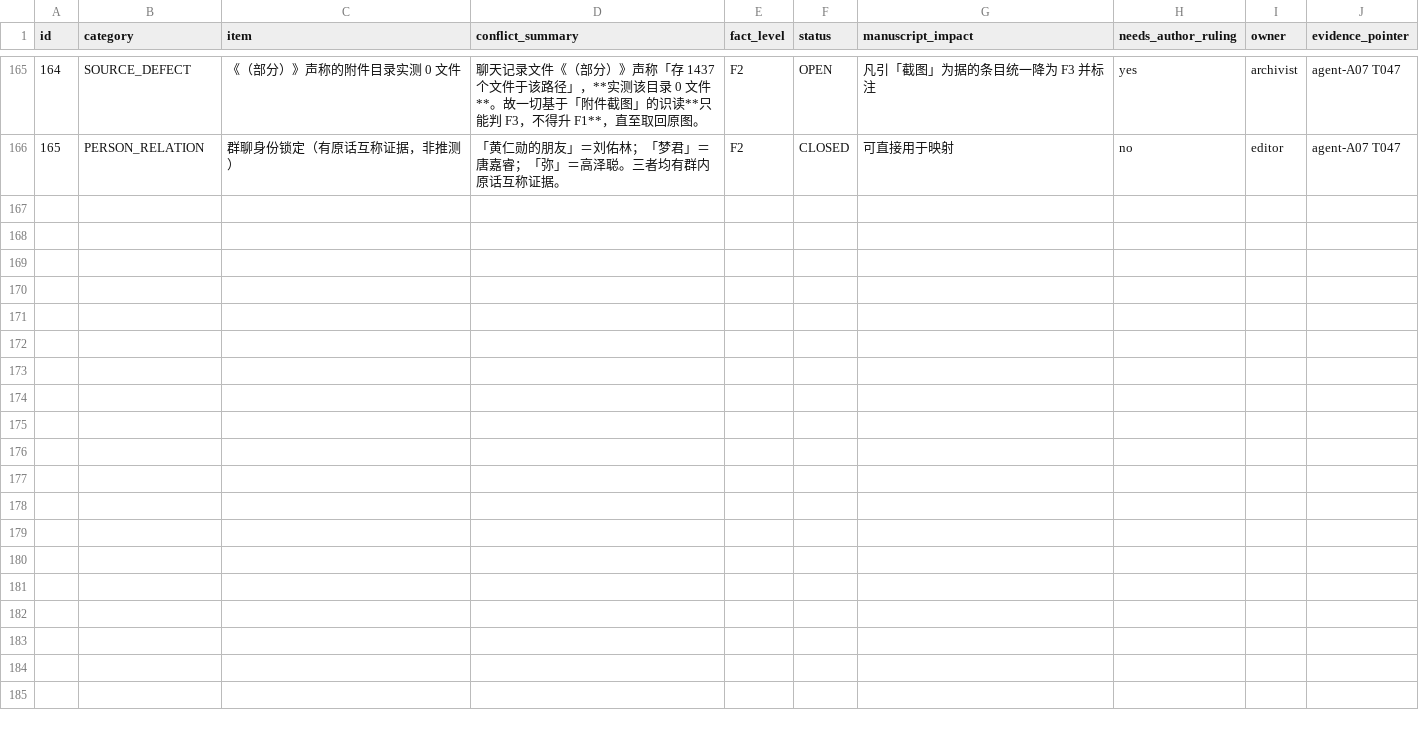
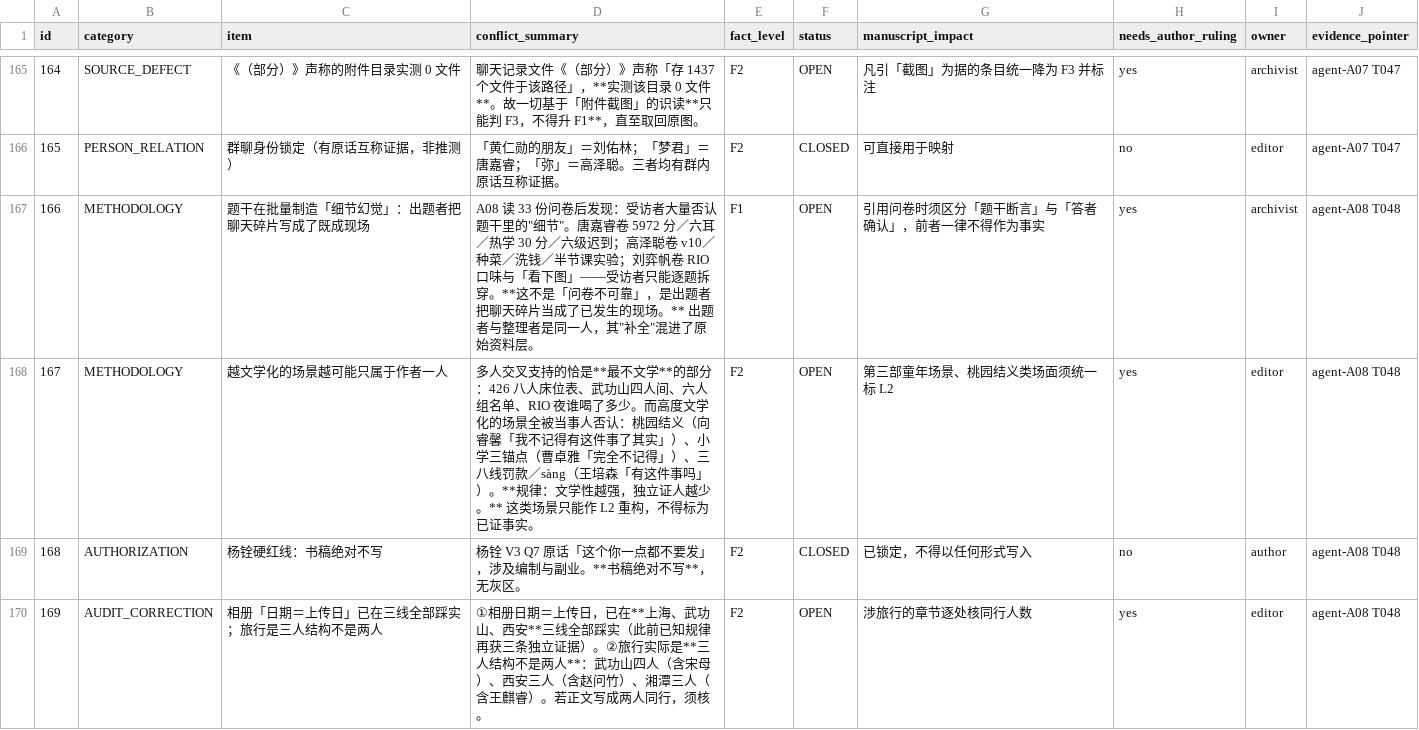
Before and after one commit to LYL-Z/the-memory-reading-notes, a TSV file: editorial/full-corpus-readiness/10_contradictions-and-fact-boundaries.tsv, drawn as a sheet; only a part is shown, gaps mark what is left out; the diff names each change by its address in the sheet, - before the commit and + after, or states it on an @@ line.

Commit message:
docs: A08 方法论发现——题干制造「细节幻觉」，文学性越强独立证人越少
台账 165→169。三条关键：
①受访者批量否认题干细节（5972分/六耳/热学30分/v10/种菜），
  不是「问卷不可靠」，是出题者把聊天碎片写成既成现场；
②多人交叉支持的恰是最不文学的部分（床位表/四人间/六人组/RIO），
  越文学化的场景（桃园结义/小学三锚点/三八线罚款）全被当事人否认 → 只能 L2；
③杨铨「这个你一点都不要发」为硬红线，书稿绝对不写。
另：相册上传日已在上海/武功山/西安三线踩实；旅行是三人结构非两人。

```diff
--- a/editorial/full-corpus-readiness/10_contradictions-and-fact-boundaries.tsv
+++ b/editorial/full-corpus-readiness/10_contradictions-and-fact-boundaries.tsv
+row 167: 166 | METHODOLOGY | 题干在批量制造「细节幻觉」：出题者把聊天碎片写成了既成现场 | A08 读 33 份问卷后发现：受访者大量否认题干里的"细节"。唐嘉睿卷 5972 分／六耳／热学 30 分／六级迟到；高泽聪卷 v10／种菜／洗钱／半节课实验；刘弈帆卷 RIO 口味与「看下图」——受访者只能逐题拆穿。**这不是「问卷不可靠」，是出题者把聊天碎片当成了已发生的现场。** 出题者与整理者是同一人，其"补全"混进了原始资料层。 | F1 | OPEN | 引用问卷时须区分「题干断言」与「答者确认」，前者一律不得作为事实 | yes | archivist | agent-A08 T048
+row 168: 167 | METHODOLOGY | 越文学化的场景越可能只属于作者一人 | 多人交叉支持的恰是**最不文学**的部分：426 八人床位表、武功山四人间、六人组名单、RIO 夜谁喝了多少。而高度文学化的场景全被当事人否认：桃园结义（向睿馨「我不记得有这件事了其实」）、小学三锚点（曹卓雅「完全不记得」）、三八线罚款／sàng（王培森「有这件事吗」）。**规律：文学性越强，独立证人越少。** 这类场景只能作 L2 重构，不得标为已证事实。 | F2 | OPEN | 第三部童年场景、桃园结义类场面须统一标 L2 | yes | editor | agent-A08 T048
+row 169: 168 | AUTHORIZATION | 杨铨硬红线：书稿绝对不写 | 杨铨 V3 Q7 原话「这个你一点都不要发」，涉及编制与副业。**书稿绝对不写**，无灰区。 | F2 | CLOSED | 已锁定，不得以任何形式写入 | no | author | agent-A08 T048
+row 170: 169 | AUDIT_CORRECTION | 相册「日期＝上传日」已在三线全部踩实；旅行是三人结构不是两人 | ①相册日期＝上传日，已在**上海、武功山、西安**三线全部踩实（此前已知规律再获三条独立证据）。②旅行实际是**三人结构不是两人**：武功山四人（含宋母）、西安三人（含赵问竹）、湘潭三人（含王麒睿）。若正文写成两人同行，须核。 | F2 | OPEN | 涉旅行的章节逐处核同行人数 | yes | editor | agent-A08 T048
```
Also changed, not shown: 6 other files.
